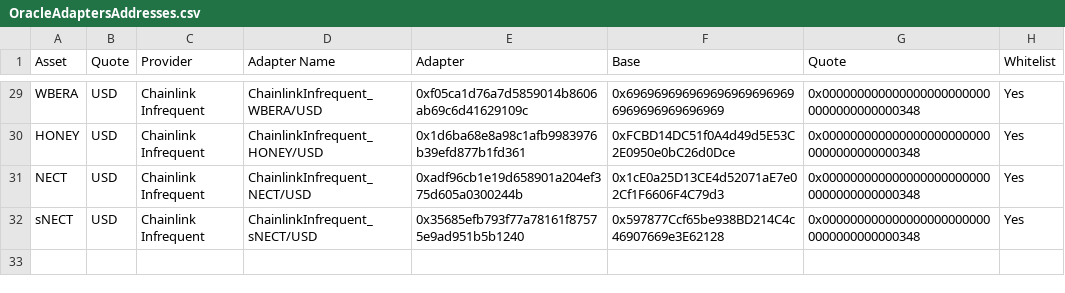
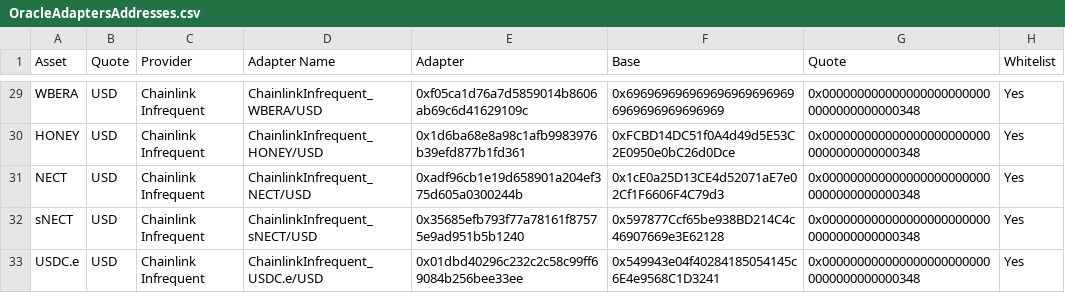
Before and after one commit to euler-xyz/euler-interfaces, a CSV file: addresses/80094/OracleAdaptersAddresses.csv, drawn as a sheet; only a part is shown, gaps mark what is left out.

Commit message:
feat: USDC.e eOracle
Signed-off-by: totomanov <63903313+totomanov@users.noreply.github.com>

```diff
--- a/addresses/80094/OracleAdaptersAddresses.csv
+++ b/addresses/80094/OracleAdaptersAddresses.csv
@@ -32 +32,2 @@ NECT,USD,Chainlink Infrequent,ChainlinkInfrequent_NECT/USD,0xadf96cb1e19d658901a
 sNECT,USD,Chainlink Infrequent,ChainlinkInfrequent_sNECT/USD,0x35685efb793f77a78161f87575e9ad951b5b1240,0x597877Ccf65be938BD214C4c46907669e3E62128,0x0000000000000000000000000000000000000348,Yes
+USDC.e,USD,Chainlink Infrequent,ChainlinkInfrequent_USDC.e/USD,0x01dbd40296c232c2c58c99ff69084b256bee33ee,0x549943e04f40284185054145c6E4e9568C1D3241,0x0000000000000000000000000000000000000348,Yes
```
